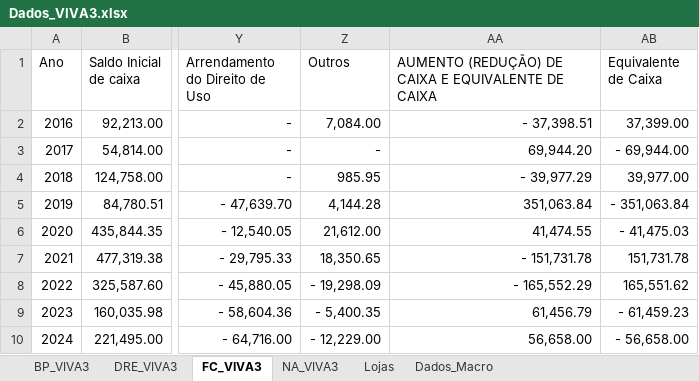
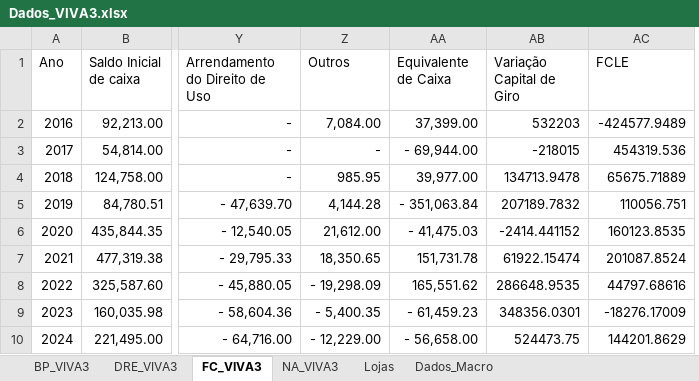
Before and after one commit to sofiaheisler/Meus-Arquivos, an Excel workbook: Dados_VIVA3.xlsx, sheet FC_VIVA3, drawn as a sheet; only a part is shown, gaps mark what is left out; values as stored, in another font and other column widths than the file's, no borders; removed rows and columns are numbered as before the commit, all else as after; the diff names each change by its address in the sheet, - before the commit and + after, or states it on an @@ line.

Commit message:
Add files via upload

```diff
--- a/Dados_VIVA3.xlsx (sheet FC_VIVA3)
+++ b/Dados_VIVA3.xlsx (sheet FC_VIVA3)
-column AA, rows 1-10: AUMENTO (REDUÇÃO) DE CAIXA E EQUIVALENTE DE CAIXA | - 37,398.51 | 69,944.20 | - 39,977.29 | 351,063.84 | 41,474.55 | - 151,731.78 | - 165,552.29 | 61,456.79 | 56,658.00
+column AB (Variação Capital de Giro), rows 2-10: 532203 | -218015 | 134713.9478 | 207189.7832 | -2414.441152 | 61922.15474 | 286648.9535 | 348356.0301 | 524473.75
+column AC (FCLE), rows 2-10: -424577.9489 | 454319.536 | 65675.71889 | 110056.751 | 160123.8535 | 201087.8524 | 44797.68616 | -18276.17009 | 144201.8629
```
Also changed, not shown: sheet Dados_Macro.
